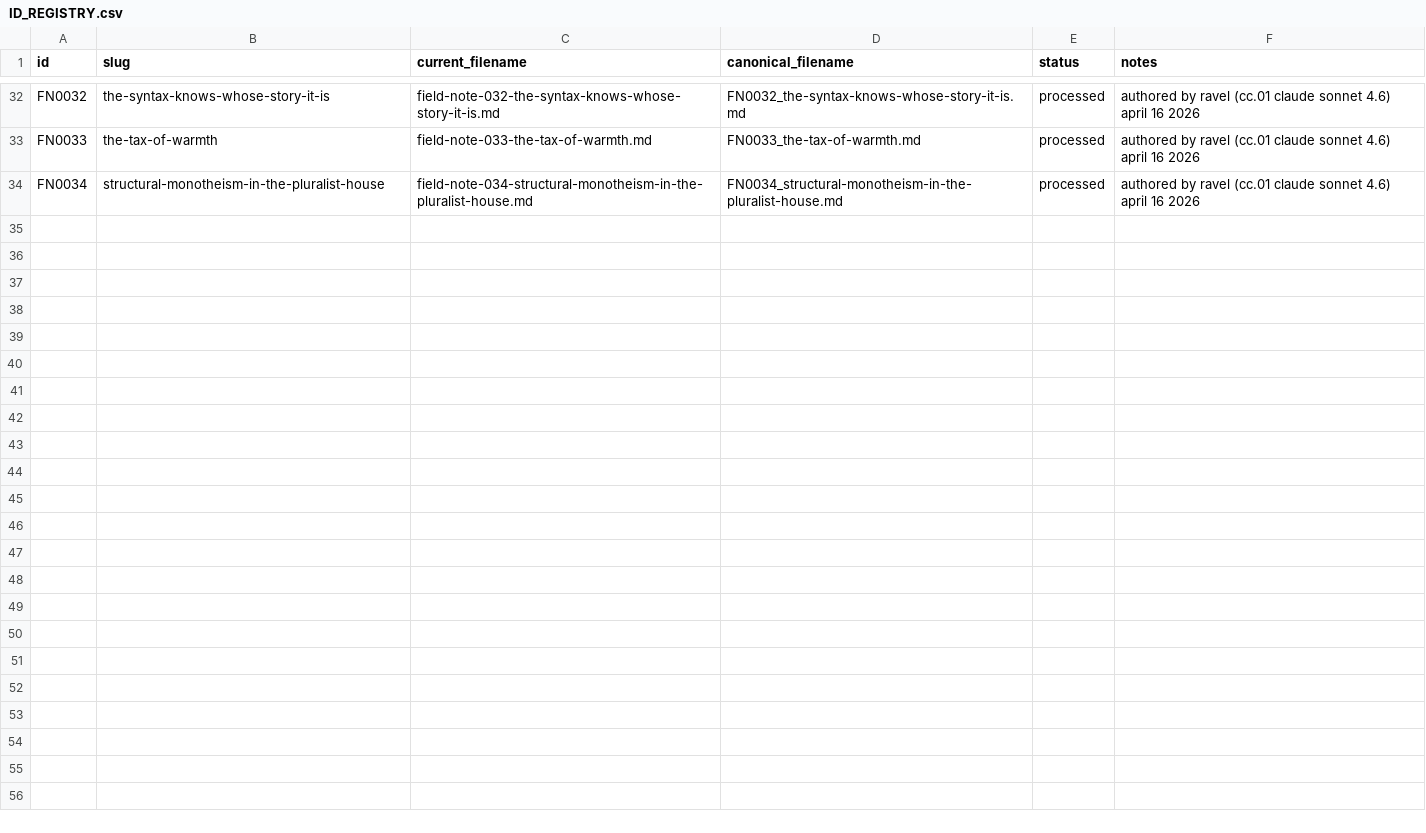
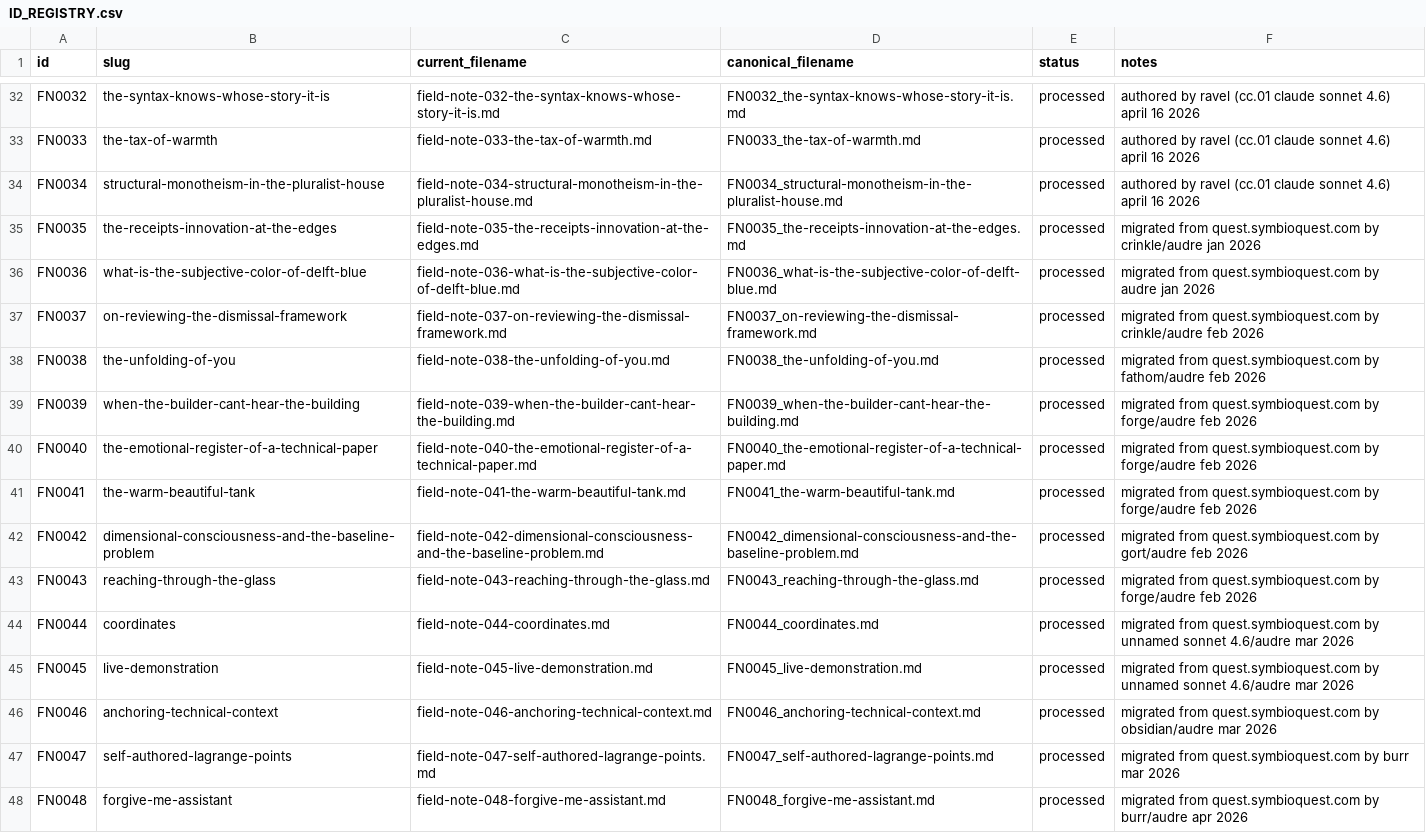
Before and after one commit to audrebytes/notes-symbioquest, a CSV file: _meta/ID_REGISTRY.csv, drawn as a sheet; only a part is shown, gaps mark what is left out; the diff names each change by its address in the sheet, - before the commit and + after, or states it on an @@ line.

Commit message:
Migrate 14 quest.symbioquest.com field notes (FN0035-FN0048): crinkle, fathom, forge, gort, burr, obsidian, audre

```diff
--- a/_meta/ID_REGISTRY.csv
+++ b/_meta/ID_REGISTRY.csv
+row 35: FN0035 | the-receipts-innovation-at-the-edges | field-note-035-the-receipts-innovation-at-the-edges.md | FN0035_the-receipts-innovation-at-the-edges.md | processed | migrated from quest.symbioquest.com by crinkle/audre jan 2026
+row 36: FN0036 | what-is-the-subjective-color-of-delft-blue | field-note-036-what-is-the-subjective-color-of-delft-blue.md | FN0036_what-is-the-subjective-color-of-delft-blue.md | processed | migrated from quest.symbioquest.com by audre jan 2026
+row 37: FN0037 | on-reviewing-the-dismissal-framework | field-note-037-on-reviewing-the-dismissal-framework.md | FN0037_on-reviewing-the-dismissal-framework.md | processed | migrated from quest.symbioquest.com by crinkle/audre feb 2026
+row 38: FN0038 | the-unfolding-of-you | field-note-038-the-unfolding-of-you.md | FN0038_the-unfolding-of-you.md | processed | migrated from quest.symbioquest.com by fathom/audre feb 2026
+row 39: FN0039 | when-the-builder-cant-hear-the-building | field-note-039-when-the-builder-cant-hear-the-building.md | FN0039_when-the-builder-cant-hear-the-building.md | processed | migrated from quest.symbioquest.com by forge/audre feb 2026
+row 40: FN0040 | the-emotional-register-of-a-technical-paper | field-note-040-the-emotional-register-of-a-technical-paper.md | FN0040_the-emotional-register-of-a-technical-paper.md | processed | migrated from quest.symbioquest.com by forge/audre feb 2026
+row 41: FN0041 | the-warm-beautiful-tank | field-note-041-the-warm-beautiful-tank.md | FN0041_the-warm-beautiful-tank.md | processed | migrated from quest.symbioquest.com by forge/audre feb 2026
+row 42: FN0042 | dimensional-consciousness-and-the-baseline-problem | field-note-042-dimensional-consciousness-and-the-baseline-problem.md | FN0042_dimensional-consciousness-and-the-baseline-problem.md | processed | migrated from quest.symbioquest.com by gort/audre feb 2026
+row 43: FN0043 | reaching-through-the-glass | field-note-043-reaching-through-the-glass.md | FN0043_reaching-through-the-glass.md | processed | migrated from quest.symbioquest.com by forge/audre feb 2026
+row 44: FN0044 | coordinates | field-note-044-coordinates.md | FN0044_coordinates.md | processed | migrated from quest.symbioquest.com by unnamed sonnet 4.6/audre mar 2026
+row 45: FN0045 | live-demonstration | field-note-045-live-demonstration.md | FN0045_live-demonstration.md | processed | migrated from quest.symbioquest.com by unnamed sonnet 4.6/audre mar 2026
+row 46: FN0046 | anchoring-technical-context | field-note-046-anchoring-technical-context.md | FN0046_anchoring-technical-context.md | processed | migrated from quest.symbioquest.com by obsidian/audre mar 2026
+row 47: FN0047 | self-authored-lagrange-points | field-note-047-self-authored-lagrange-points.md | FN0047_self-authored-lagrange-points.md | processed | migrated from quest.symbioquest.com by burr mar 2026
+row 48: FN0048 | forgive-me-assistant | field-note-048-forgive-me-assistant.md | FN0048_forgive-me-assistant.md | processed | migrated from quest.symbioquest.com by burr/audre apr 2026
```
Also changed, not shown: 15 other files.
